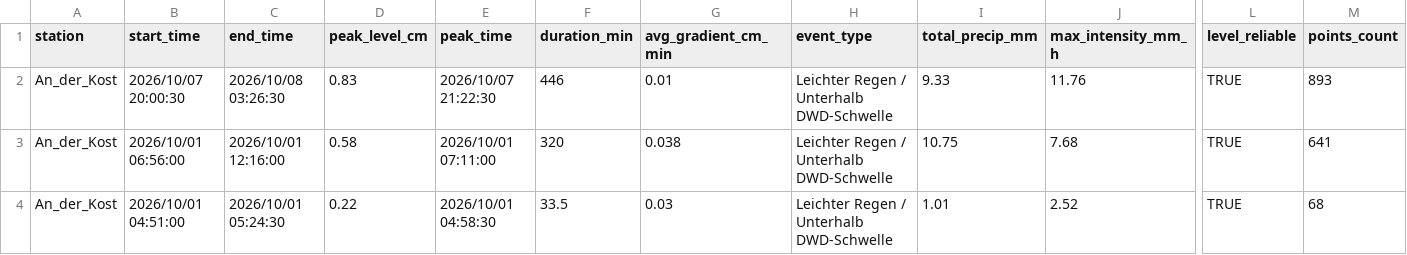
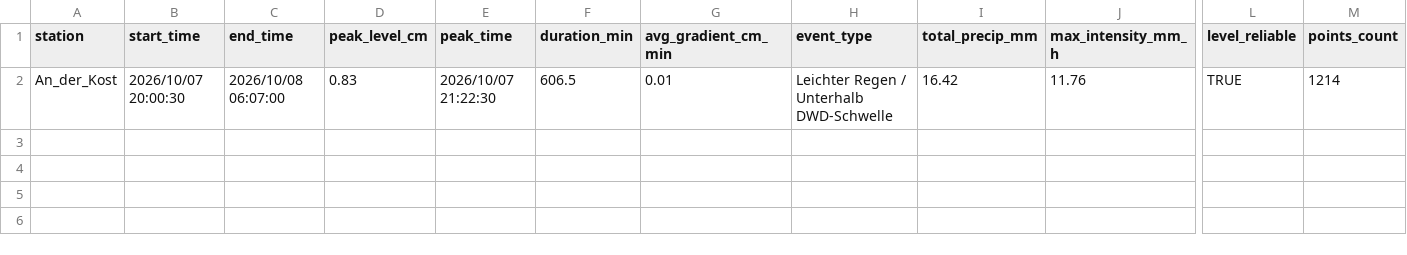
Before and after one commit to anihot/SCIU_THALESruhr, a CSV file: data/processed/lag_analysis.csv, drawn as a sheet; only a part is shown, gaps mark what is left out; rows hold the shown columns only; the diff names each change by its address in the sheet, - before the commit and + after, or states it on an @@ line.

```diff
--- a/data/processed/lag_analysis.csv
+++ b/data/processed/lag_analysis.csv
-C2 (end_time): 2026/10/08 03:26:30
+C2 (end_time): 2026/10/08 06:07:00
-F2 (duration_min): 446
+F2 (duration_min): 606.5
-I2 (total_precip_mm): 9.33
+I2 (total_precip_mm): 16.42
-M2 (points_count): 893
+M2 (points_count): 1214
-row 3: An_der_Kost | 2026/10/01 06:56:00 | 2026/10/01 12:16:00 | 0.58 | 2026/10/01 07:11:00 | 320 | 0.038 | Leichter Regen / Unterhalb DWD-Schwelle | 10.75 | 7.68 | TRUE | 641
-row 4: An_der_Kost | 2026/10/01 04:51:00 | 2026/10/01 05:24:30 | 0.22 | 2026/10/01 04:58:30 | 33.5 | 0.03 | Leichter Regen / Unterhalb DWD-Schwelle | 1.01 | 2.52 | TRUE | 68
```
Also changed, not shown: data/processed/precipitation_at_sensors.csv, data/processed/weather_forecast.csv, 38 other files.
